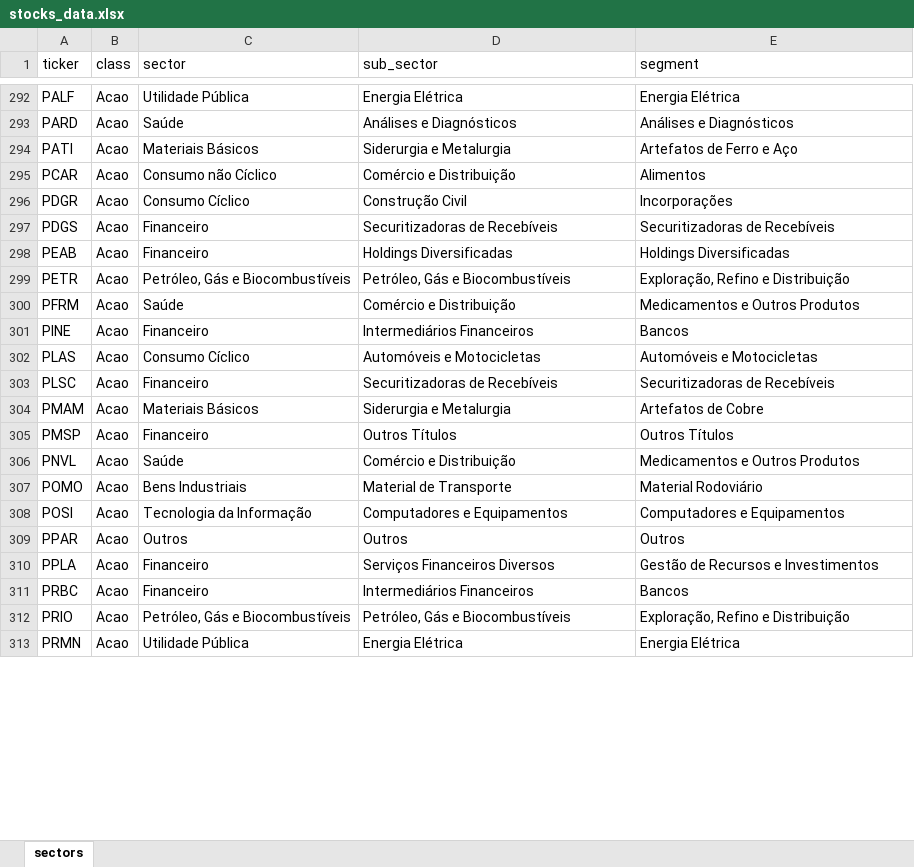
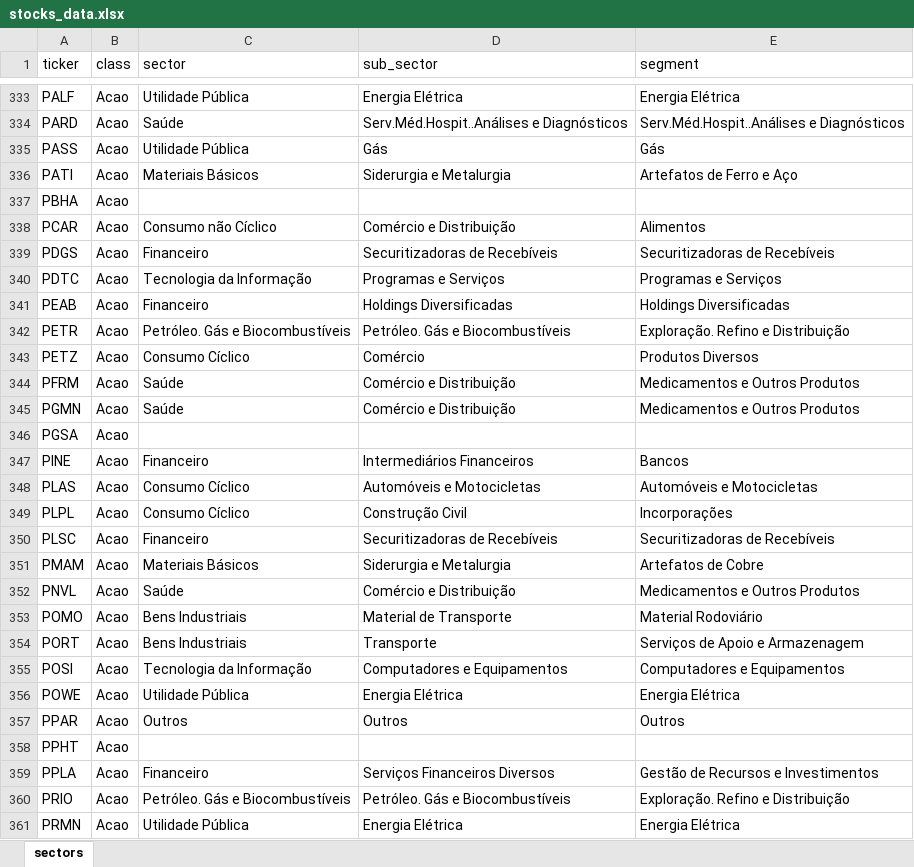
Before and after one commit to lucasHashi/app-calculate-stock-portifolio-division, an Excel workbook: stocks_data.xlsx, sheet sectors, drawn as a sheet; only a part is shown, gaps mark what is left out; values as stored, in another font and other column widths than the file's, no borders; table styles not drawn; addresses are those after the commit; the diff covers the shown part only; the diff names each change by its address in the sheet, - before the commit and + after, or states it on an @@ line.

```diff
--- a/stocks_data.xlsx (sheet sectors)
+++ b/stocks_data.xlsx (sheet sectors)
-D334 (sub_sector): Análises e Diagnósticos
+D334 (sub_sector): Serv.Méd.Hospit..Análises e Diagnósticos
-E334 (segment): Análises e Diagnósticos
+E334 (segment): Serv.Méd.Hospit..Análises e Diagnósticos
+row 335: PASS | Acao | Utilidade Pública | Gás | Gás
+row 337: PBHA | Acao
@@ row 296 moved to row 511: PDGR @@
+row 340: PDTC | Acao | Tecnologia da Informação | Programas e Serviços | Programas e Serviços
-C342 (sector): Petróleo, Gás e Biocombustíveis
+C342 (sector): Petróleo. Gás e Biocombustíveis
-D342 (sub_sector): Petróleo, Gás e Biocombustíveis
+D342 (sub_sector): Petróleo. Gás e Biocombustíveis
-E342 (segment): Exploração, Refino e Distribuição
+E342 (segment): Exploração. Refino e Distribuição
+row 343: PETZ | Acao | Consumo Cíclico | Comércio | Produtos Diversos
+row 345: PGMN | Acao | Saúde | Comércio e Distribuição | Medicamentos e Outros Produtos
+row 346: PGSA | Acao
+row 349: PLPL | Acao | Consumo Cíclico | Construção Civil | Incorporações
@@ row 305 moved to row 512: PMSP @@
+row 354: PORT | Acao | Bens Industriais | Transporte | Serviços de Apoio e Armazenagem
+row 356: POWE | Acao | Utilidade Pública | Energia Elétrica | Energia Elétrica
+row 358: PPHT | Acao
@@ row 311 moved to row 513: PRBC @@
-C360 (sector): Petróleo, Gás e Biocombustíveis
+C360 (sector): Petróleo. Gás e Biocombustíveis
-D360 (sub_sector): Petróleo, Gás e Biocombustíveis
+D360 (sub_sector): Petróleo. Gás e Biocombustíveis
-E360 (segment): Exploração, Refino e Distribuição
+E360 (segment): Exploração. Refino e Distribuição
```
Also changed, not shown: 118 added rows, 317 removed rows, 79 moved rows and 69 edited cells elsewhere in this sheet.
